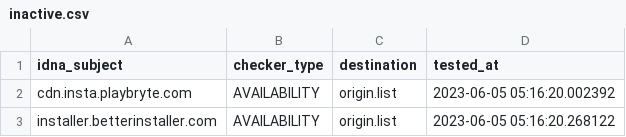
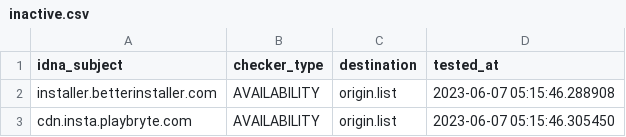
Before and after one commit to dead-hosts/UncheckyAds_git_FadeMind, a CSV file: .pyfunceble/inactive.csv, drawn as a sheet.

```diff
--- a/.pyfunceble/inactive.csv
+++ b/.pyfunceble/inactive.csv
@@ -1,3 +1,3 @@
 idna_subject,checker_type,destination,tested_at
-cdn.insta.playbryte.com,AVAILABILITY,origin.list,2023-06-05 05:16:20.002392
-installer.betterinstaller.com,AVAILABILITY,origin.list,2023-06-05 05:16:20.268122
+installer.betterinstaller.com,AVAILABILITY,origin.list,2023-06-07 05:15:46.288908
+cdn.insta.playbryte.com,AVAILABILITY,origin.list,2023-06-07 05:15:46.305450
```
Also changed, not shown: 9 other files.
